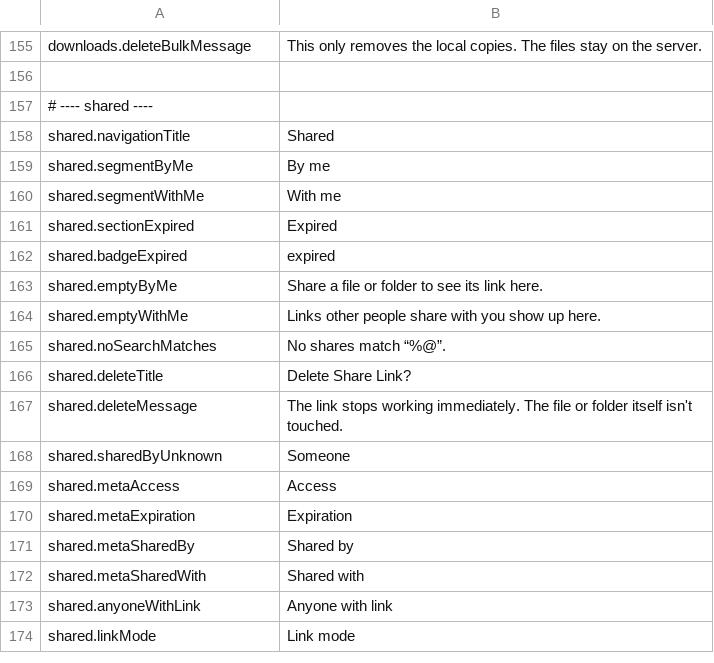
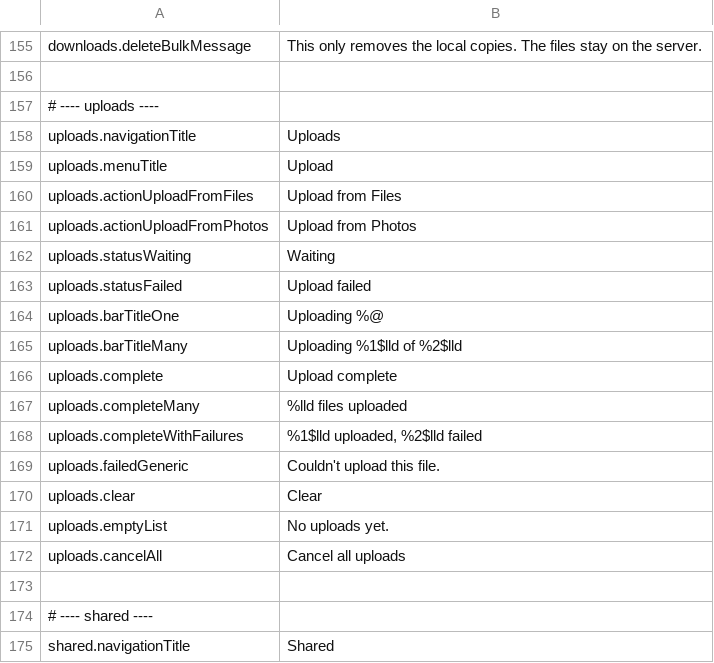
Before and after one commit to PhillipMaizza/NextExplorer-iOS, a TSV file: Packages/Localization/strings.tsv, drawn as a sheet; only a part is shown, gaps mark what is left out; the shorter side is filled out with more unchanged rows; the diff names each change by its address in the sheet, - before the commit and + after, or states it on an @@ line.

```diff
--- a/Packages/Localization/strings.tsv
+++ b/Packages/Localization/strings.tsv
+row 157: # ---- uploads ----
+row 158: uploads.navigationTitle | Uploads
+row 159: uploads.menuTitle | Upload
+row 160: uploads.actionUploadFromFiles | Upload from Files
+row 161: uploads.actionUploadFromPhotos | Upload from Photos
+row 162: uploads.statusWaiting | Waiting
+row 163: uploads.statusFailed | Upload failed
+row 164: uploads.barTitleOne | Uploading %@
+row 165: uploads.barTitleMany | Uploading %1$lld of %2$lld
+row 166: uploads.complete | Upload complete
+row 167: uploads.completeMany | %lld files uploaded
+row 168: uploads.completeWithFailures | %1$lld uploaded, %2$lld failed
+row 169: uploads.failedGeneric | Couldn't upload this file.
+row 170: uploads.clear | Clear
+row 171: uploads.emptyList | No uploads yet.
+row 172: uploads.cancelAll | Cancel all uploads
+row 173: (empty)
```
Also changed, not shown: 25 other files.
